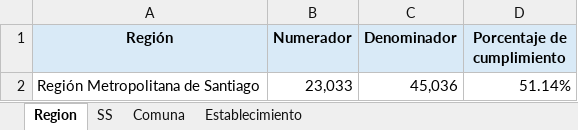
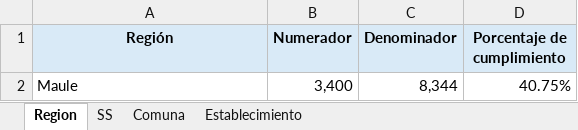
Before and after one commit to santiagofh/REM-CCHc, an Excel workbook: output/reporte_a2_RM_2025.xlsx, sheet Region, drawn as a sheet; values as stored, in another font and other column widths than the file's, no borders; removed rows and columns are numbered as before the commit, all else as after; the diff names each change by its address in the sheet, - before the commit and + after, or states it on an @@ line.

```diff
--- a/output/reporte_a2_RM_2025.xlsx (sheet Region)
+++ b/output/reporte_a2_RM_2025.xlsx (sheet Region)
-row 2: Región Metropolitana de Santiago | 23,033 | 45,036 | 51.14%
+row 2: Maule | 3,400 | 8,344 | 40.75%
```
Also changed, not shown: sheet Establecimiento, sheet Comuna, sheet SS, output/reporte_a4_RM_2025.xlsx, output/reporte_h2_RM_2025.xlsx, 10 other files.
